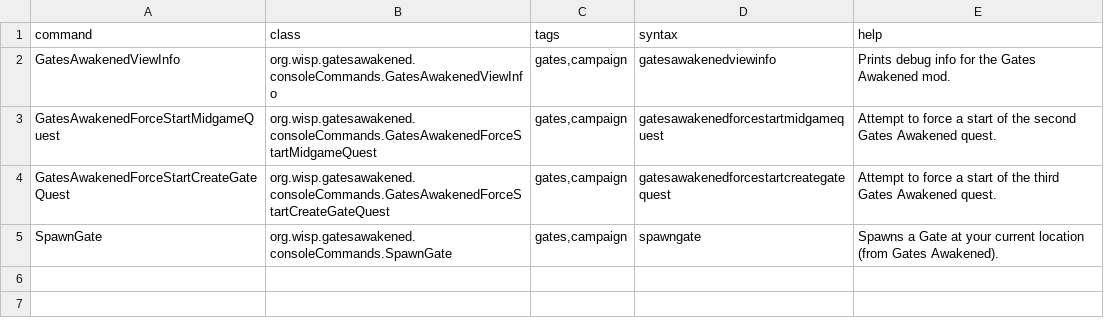
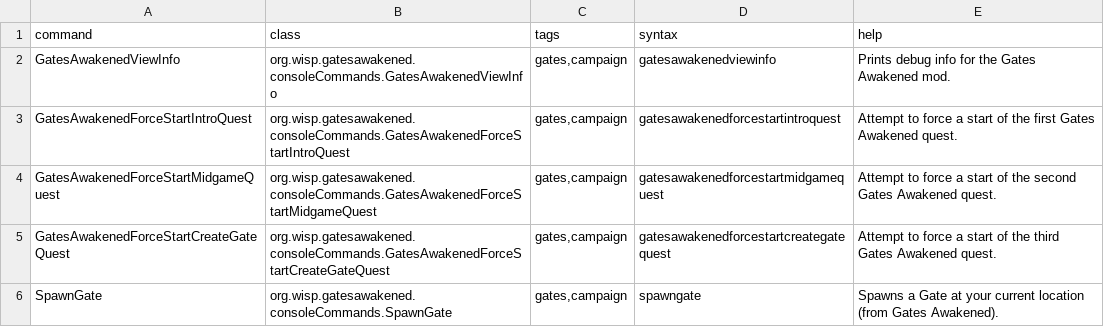
Before and after one commit to wispborne/Gates-Awakened, a CSV file: data/console/commands.csv, drawn as a sheet; the diff names each change by its address in the sheet, - before the commit and + after, or states it on an @@ line.

```diff
--- a/data/console/commands.csv
+++ b/data/console/commands.csv
+row 3: GatesAwakenedForceStartIntroQuest | org.wisp.gatesawakened.consoleCommands.GatesAwakenedForceStartIntroQuest | gates,campaign | gatesawakenedforcestartintroquest | Attempt to force a start of the first Gates Awakened quest.
```
Also changed, not shown: 6 other files.
